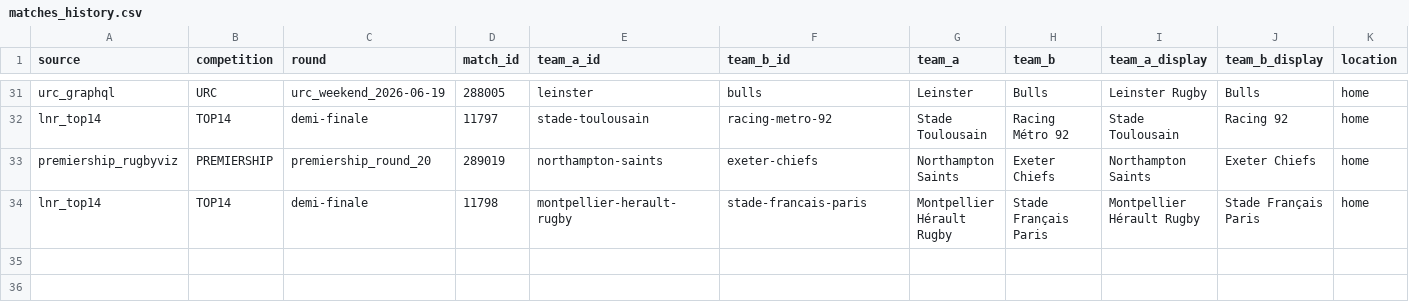
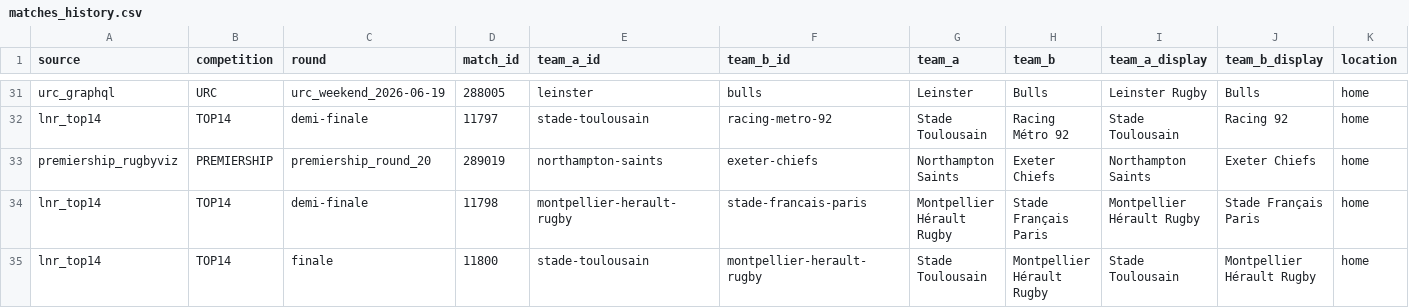
Before and after one commit to aymft/EuropeanRugbyRanking, a CSV file: data/processed/matches_history.csv, drawn as a sheet; only a part is shown, gaps mark what is left out; rows hold the shown columns only; the diff names each change by its address in the sheet, - before the commit and + after, or states it on an @@ line.

```diff
--- a/data/processed/matches_history.csv
+++ b/data/processed/matches_history.csv
+row 35: lnr_top14 | TOP14 | finale | 11800 | stade-toulousain | montpellier-herault-rugby | Stade Toulousain | Montpellier Hérault Rugby | Stade Toulousain | Montpellier Hérault Rugby | home
```
Also changed, not shown: data/processed/rankings.csv, docs/data/rankings.csv, 1 other file.
